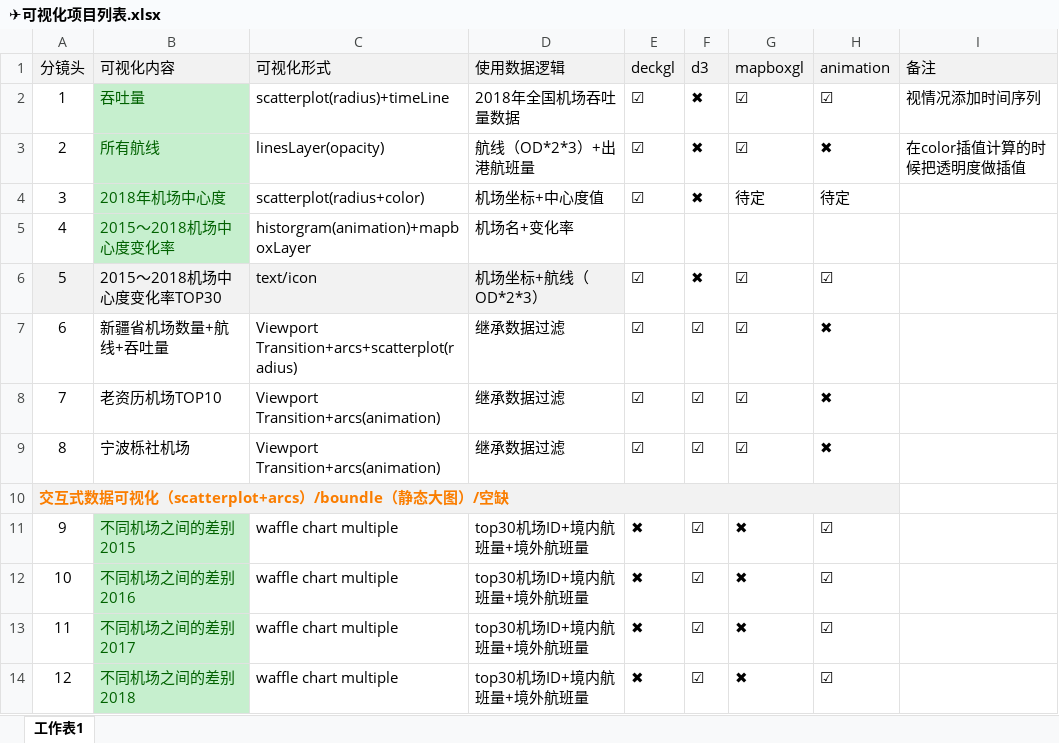
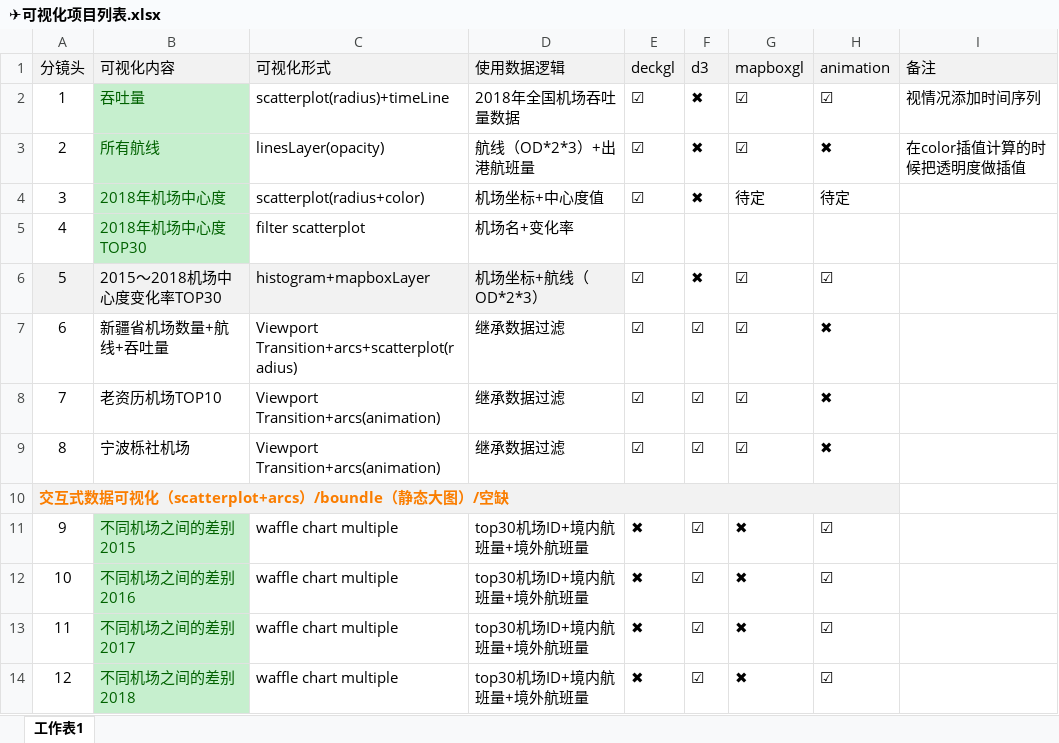
Before and after one commit to zhangzihaoDT/DESIGN2019-scrolltelling, an Excel workbook: ✈️可视化项目列表.xlsx, sheet 工作表1, drawn as a sheet; values as stored, in another font and other column widths than the file's, no borders; the diff names each change by its address in the sheet, - before the commit and + after, or states it on an @@ line.

```diff
--- a/✈️可视化项目列表.xlsx (sheet 工作表1)
+++ b/✈️可视化项目列表.xlsx (sheet 工作表1)
-B5 (可视化内容): 2015～2018机场中心度变化率
+B5 (可视化内容): 2018年机场中心度TOP30
-C5 (可视化形式): historgram(animation)+mapboxLayer
+C5 (可视化形式): filter scatterplot
-C6 (可视化形式): text/icon
+C6 (可视化形式): histogram+mapboxLayer
```
Also changed, not shown: 29 other files.
